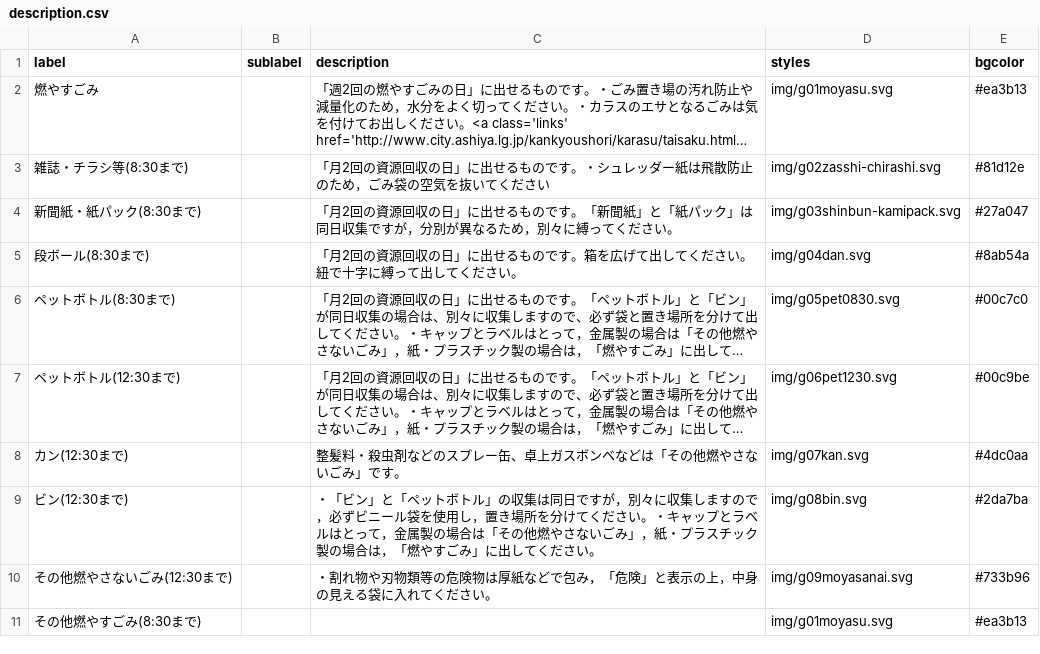
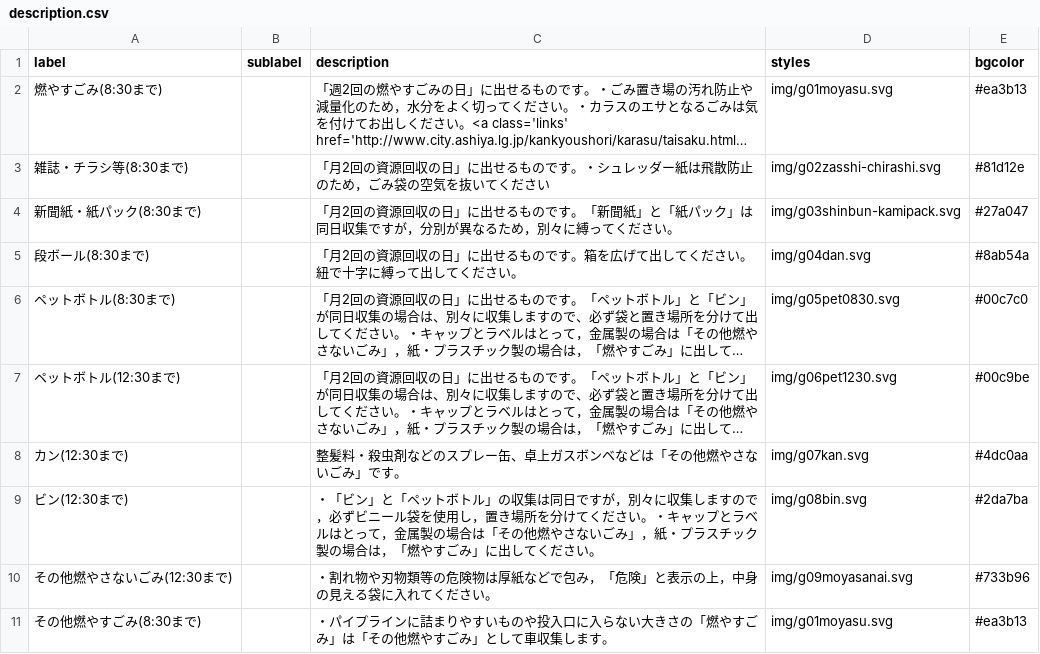
Before and after one commit to clarkashiya-2021/5374, a CSV file: data/description.csv, drawn as a sheet; long unchanged cells end in …; the diff names each change by its address in the sheet, - before the commit and + after, or states it on an @@ line.

Commit message:
Update description.csv

```diff
--- a/data/description.csv
+++ b/data/description.csv
-A2 (label): 燃やすごみ
+A2 (label): 燃やすごみ(8:30まで)
-C11 (description): (empty)
+C11 (description): ・パイプラインに詰まりやすいものや投入口に入らない大きさの「燃やすごみ」は「その他燃やすごみ」として車収集します。
```
